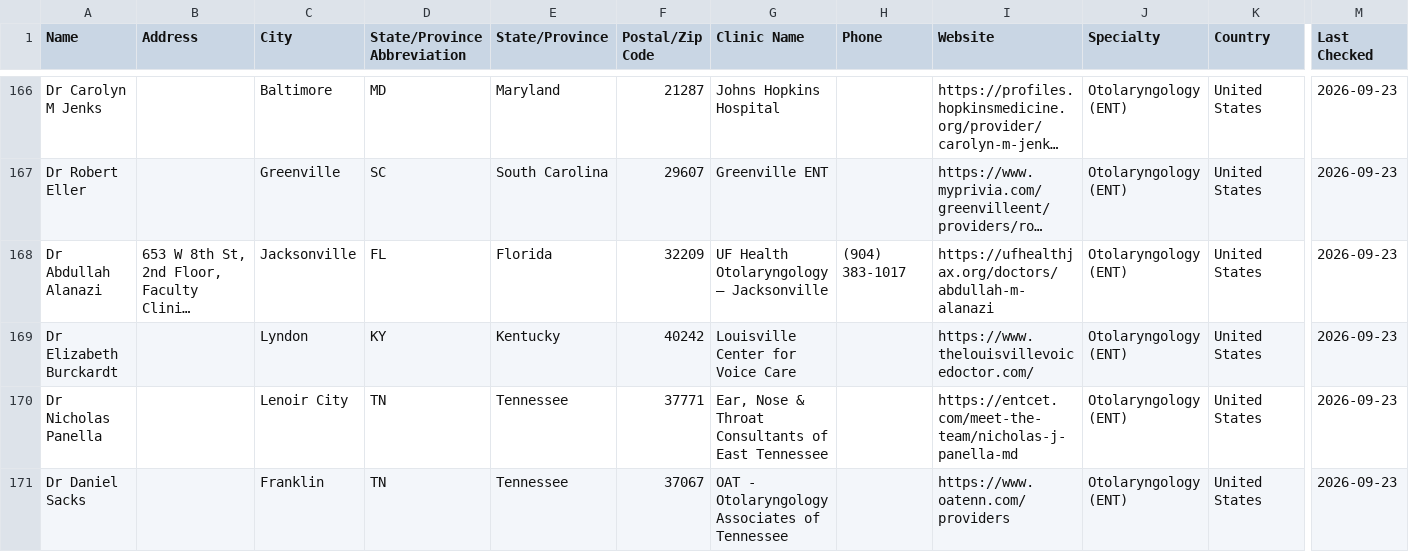
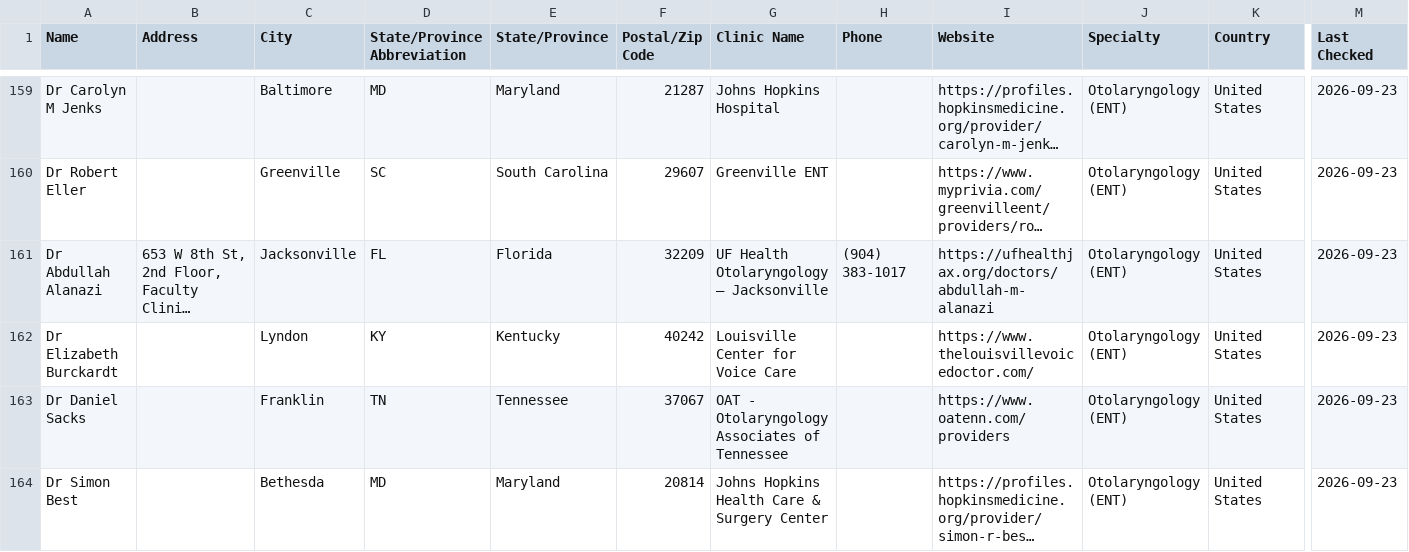
Before and after one commit to burntsouup/rcpd, a CSV file: data/doctors.csv, drawn as a sheet; only a part is shown, gaps mark what is left out; the shorter side is filled out with more unchanged rows; long unchanged cells end in …; rows hold the shown columns only; the diff covers the shown part only; the diff names each change by its address in the sheet, - before the commit and + after, or states it on an @@ line.

```diff
--- a/data/doctors.csv
+++ b/data/doctors.csv
-row 170: Dr Nicholas Panella |  | Lenoir City | TN | Tennessee | 37771 | Ear, Nose & Throat Consultants of East Tennessee |  | https://entcet.com/meet-the-team/nicholas-j-panella-md | Otolaryngology (ENT) | United States | 2026-09-23
```
Also changed, not shown: 12 removed rows elsewhere in this file.
